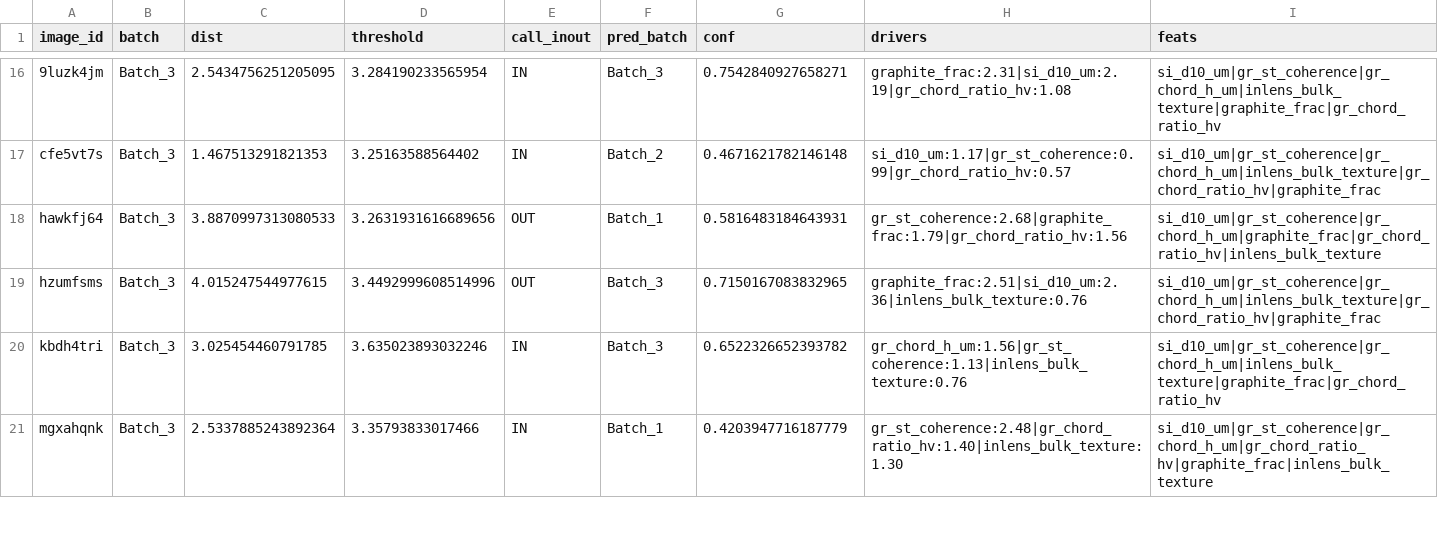
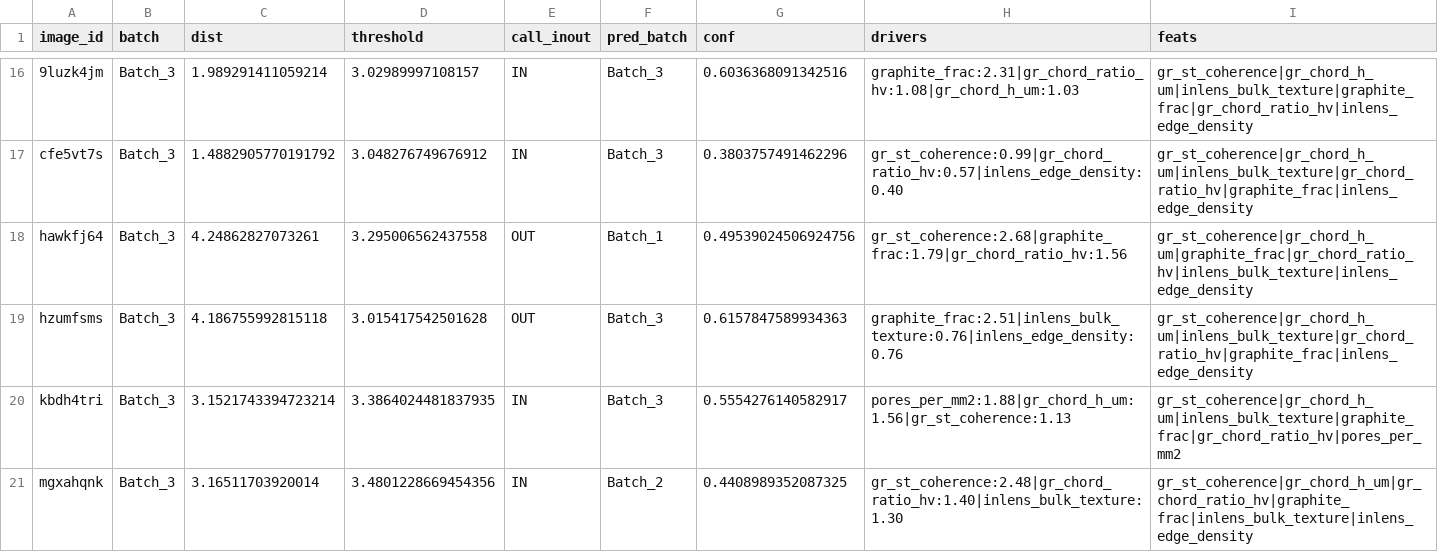
Before and after one commit to Augustin-Briens/TeamJester, a CSV file: analysis/outputs/tables/loo_predictions_safe_noflag.csv, drawn as a sheet; only a part is shown, gaps mark what is left out; the diff covers the shown part only; the diff names each change by its address in the sheet, - before the commit and + after, or states it on an @@ line.

```diff
--- a/analysis/outputs/tables/loo_predictions_safe_noflag.csv
+++ b/analysis/outputs/tables/loo_predictions_safe_noflag.csv
-C16 (dist): 2.5434756251205095
+C16 (dist): 1.989291411059214
-D16 (threshold): 3.284190233565954
+D16 (threshold): 3.02989997108157
-G16 (conf): 0.7542840927658271
+G16 (conf): 0.6036368091342516
-H16 (drivers): graphite_frac:2.31|si_d10_um:2.19|gr_chord_ratio_hv:1.08
+H16 (drivers): graphite_frac:2.31|gr_chord_ratio_hv:1.08|gr_chord_h_um:1.03
-I16 (feats): si_d10_um|gr_st_coherence|gr_chord_h_um|inlens_bulk_texture|graphite_frac|gr_chord_ratio_hv
+I16 (feats): gr_st_coherence|gr_chord_h_um|inlens_bulk_texture|graphite_frac|gr_chord_ratio_hv|inlens_edge_density
-C17 (dist): 1.467513291821353
+C17 (dist): 1.4882905770191792
-D17 (threshold): 3.25163588564402
+D17 (threshold): 3.048276749676912
-F17 (pred_batch): Batch_2
+F17 (pred_batch): Batch_3
-G17 (conf): 0.4671621782146148
+G17 (conf): 0.3803757491462296
-H17 (drivers): si_d10_um:1.17|gr_st_coherence:0.99|gr_chord_ratio_hv:0.57
+H17 (drivers): gr_st_coherence:0.99|gr_chord_ratio_hv:0.57|inlens_edge_density:0.40
-I17 (feats): si_d10_um|gr_st_coherence|gr_chord_h_um|inlens_bulk_texture|gr_chord_ratio_hv|graphite_frac
+I17 (feats): gr_st_coherence|gr_chord_h_um|inlens_bulk_texture|gr_chord_ratio_hv|graphite_frac|inlens_edge_density
-C18 (dist): 3.8870997313080533
+C18 (dist): 4.24862827073261
-D18 (threshold): 3.2631931616689656
+D18 (threshold): 3.295006562437558
-G18 (conf): 0.5816483184643931
+G18 (conf): 0.49539024506924756
-I18 (feats): si_d10_um|gr_st_coherence|gr_chord_h_um|graphite_frac|gr_chord_ratio_hv|inlens_bulk_texture
+I18 (feats): gr_st_coherence|gr_chord_h_um|graphite_frac|gr_chord_ratio_hv|inlens_bulk_texture|inlens_edge_density
-C19 (dist): 4.015247544977615
+C19 (dist): 4.186755992815118
-D19 (threshold): 3.4492999608514996
+D19 (threshold): 3.015417542501628
-G19 (conf): 0.7150167083832965
+G19 (conf): 0.6157847589934363
-H19 (drivers): graphite_frac:2.51|si_d10_um:2.36|inlens_bulk_texture:0.76
+H19 (drivers): graphite_frac:2.51|inlens_bulk_texture:0.76|inlens_edge_density:0.76
-I19 (feats): si_d10_um|gr_st_coherence|gr_chord_h_um|inlens_bulk_texture|gr_chord_ratio_hv|graphite_frac
+I19 (feats): gr_st_coherence|gr_chord_h_um|inlens_bulk_texture|gr_chord_ratio_hv|graphite_frac|inlens_edge_density
-C20 (dist): 3.025454460791785
+C20 (dist): 3.1521743394723214
-D20 (threshold): 3.635023893032246
+D20 (threshold): 3.3864024481837935
-G20 (conf): 0.6522326652393782
+G20 (conf): 0.5554276140582917
-H20 (drivers): gr_chord_h_um:1.56|gr_st_coherence:1.13|inlens_bulk_texture:0.76
+H20 (drivers): pores_per_mm2:1.88|gr_chord_h_um:1.56|gr_st_coherence:1.13
-I20 (feats): si_d10_um|gr_st_coherence|gr_chord_h_um|inlens_bulk_texture|graphite_frac|gr_chord_ratio_hv
+I20 (feats): gr_st_coherence|gr_chord_h_um|inlens_bulk_texture|graphite_frac|gr_chord_ratio_hv|pores_per_mm2
-C21 (dist): 2.5337885243892364
+C21 (dist): 3.16511703920014
-D21 (threshold): 3.35793833017466
+D21 (threshold): 3.4801228669454356
-F21 (pred_batch): Batch_1
+F21 (pred_batch): Batch_2
-G21 (conf): 0.4203947716187779
+G21 (conf): 0.4408989352087325
-I21 (feats): si_d10_um|gr_st_coherence|gr_chord_h_um|gr_chord_ratio_hv|graphite_frac|inlens_bulk_texture
+I21 (feats): gr_st_coherence|gr_chord_h_um|gr_chord_ratio_hv|graphite_frac|inlens_bulk_texture|inlens_edge_density
```
Also changed, not shown: 114 edited cells elsewhere in this file, analysis/outputs/tables/images_needed.csv, analysis/outputs/tables/images_needed_safe.csv, 15 other files.
